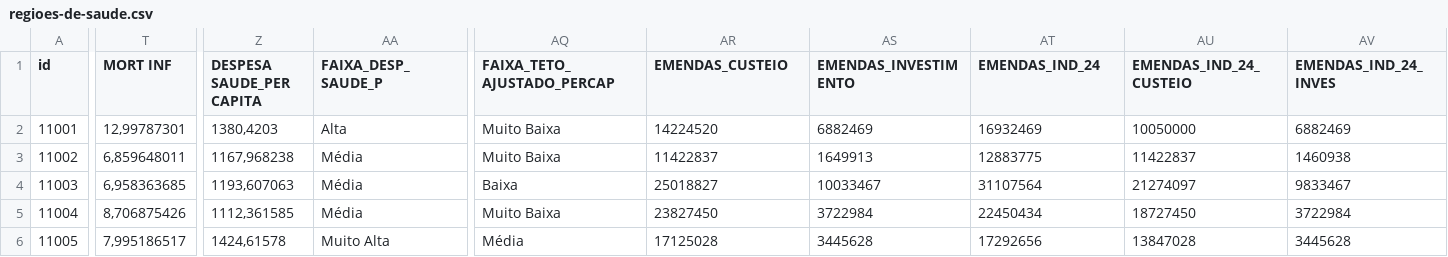
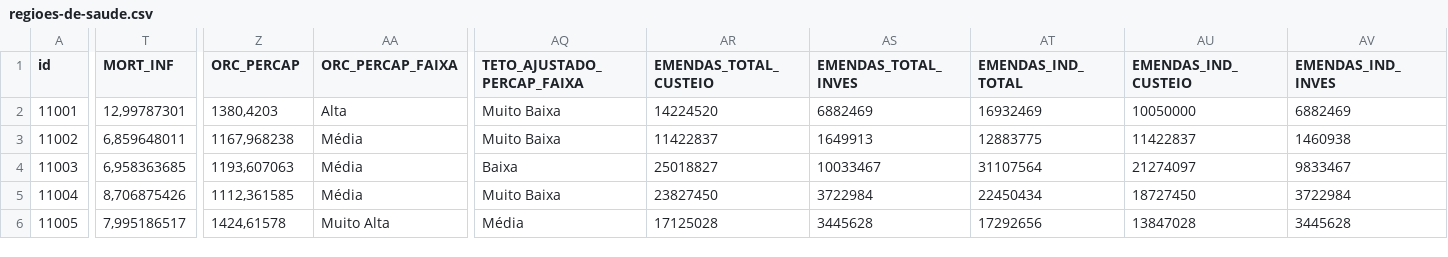
Before and after one commit to orioro-emendas-saude/emendas-na-saude, a CSV file: packages/web-ui/public/data/indicadores/regioes-de-saude.csv, drawn as a sheet; only a part is shown, gaps mark what is left out; the diff covers the shown part only; the diff names each change by its address in the sheet, - before the commit and + after, or states it on an @@ line.

```diff
--- a/packages/web-ui/public/data/indicadores/regioes-de-saude.csv
+++ b/packages/web-ui/public/data/indicadores/regioes-de-saude.csv
-T1: MORT INF
+T1: MORT_INF
-Z1: DESPESA SAUDE_PER CAPITA
+Z1: ORC_PERCAP
-AA1: FAIXA_DESP_SAUDE_P
+AA1: ORC_PERCAP_FAIXA
-AQ1: FAIXA_TETO_AJUSTADO_PERCAP
+AQ1: TETO_AJUSTADO_PERCAP_FAIXA
-AR1: EMENDAS_CUSTEIO
+AR1: EMENDAS_TOTAL_CUSTEIO
-AS1: EMENDAS_INVESTIMENTO
+AS1: EMENDAS_TOTAL_INVES
-AT1: EMENDAS_IND_24
+AT1: EMENDAS_IND_TOTAL
-AU1: EMENDAS_IND_24_CUSTEIO
+AU1: EMENDAS_IND_CUSTEIO
-AV1: EMENDAS_IND_24_INVES
+AV1: EMENDAS_IND_INVES
```
Also changed, not shown: 9 edited cells elsewhere in this file, packages/web-ui/public/data/indicadores/ufs.csv, 2 other files.
